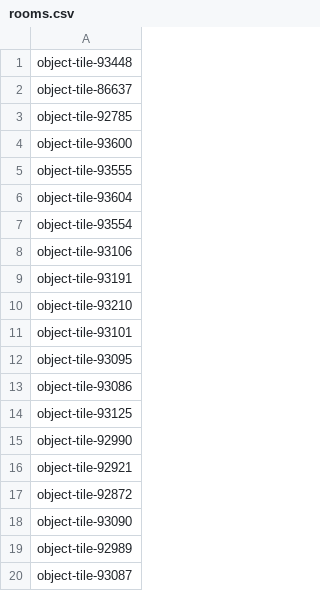
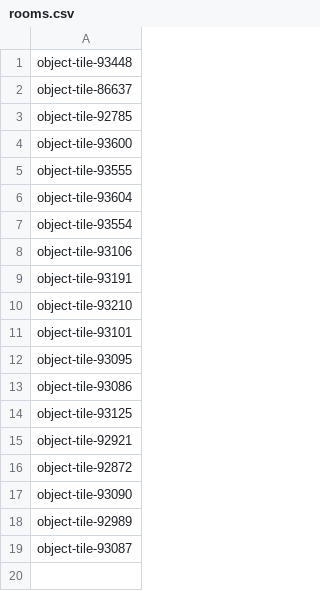
Before and after one commit to Ladrigon/roomnl-notifications, a CSV file: rooms.csv, drawn as a sheet; the diff names each change by its address in the sheet, - before the commit and + after, or states it on an @@ line.

```diff
--- a/rooms.csv
+++ b/rooms.csv
-row 15: object-tile-92990
```
